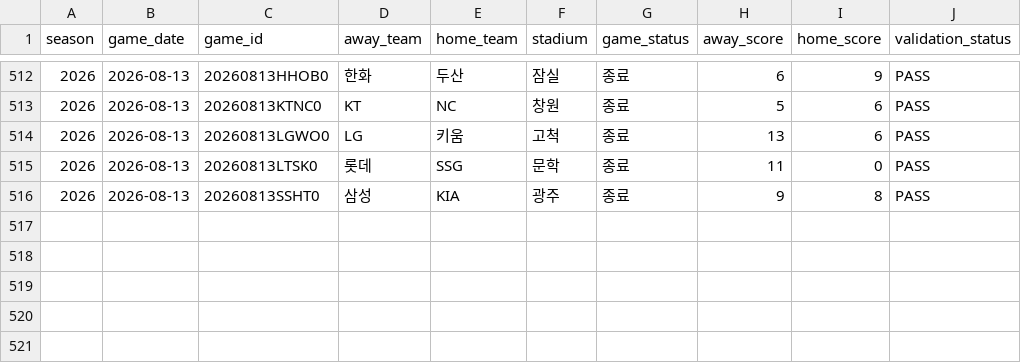
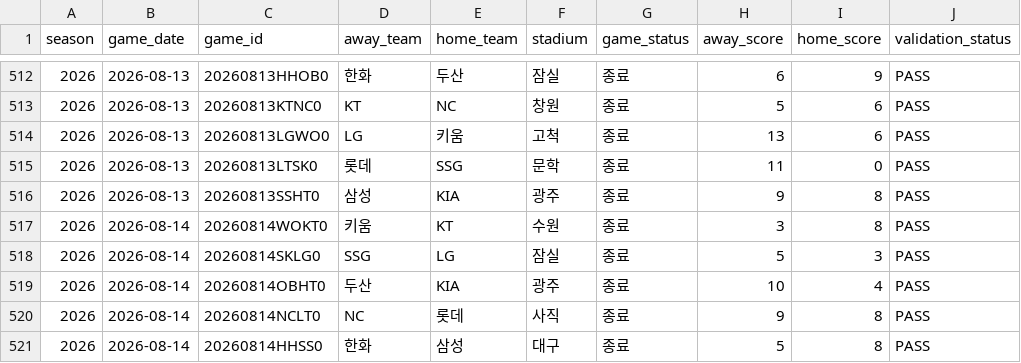
Before and after one commit to seoyeonwoo1223/KBO-Savant-Visual-Project, a CSV file: web/data/games.csv, drawn as a sheet; only a part is shown, gaps mark what is left out.

```diff
--- a/web/data/games.csv
+++ b/web/data/games.csv
@@ -516 +516,6 @@ season,game_date,game_id,away_team,home_team,stadium,game_status,away_score,home
 2026,2026-08-13,20260813SSHT0,삼성,KIA,광주,종료,9,8,PASS
+2026,2026-08-14,20260814WOKT0,키움,KT,수원,종료,3,8,PASS
+2026,2026-08-14,20260814SKLG0,SSG,LG,잠실,종료,5,3,PASS
+2026,2026-08-14,20260814OBHT0,두산,KIA,광주,종료,10,4,PASS
+2026,2026-08-14,20260814NCLT0,NC,롯데,사직,종료,9,8,PASS
+2026,2026-08-14,20260814HHSS0,한화,삼성,대구,종료,5,8,PASS
```
Also changed, not shown: 25 other files.
